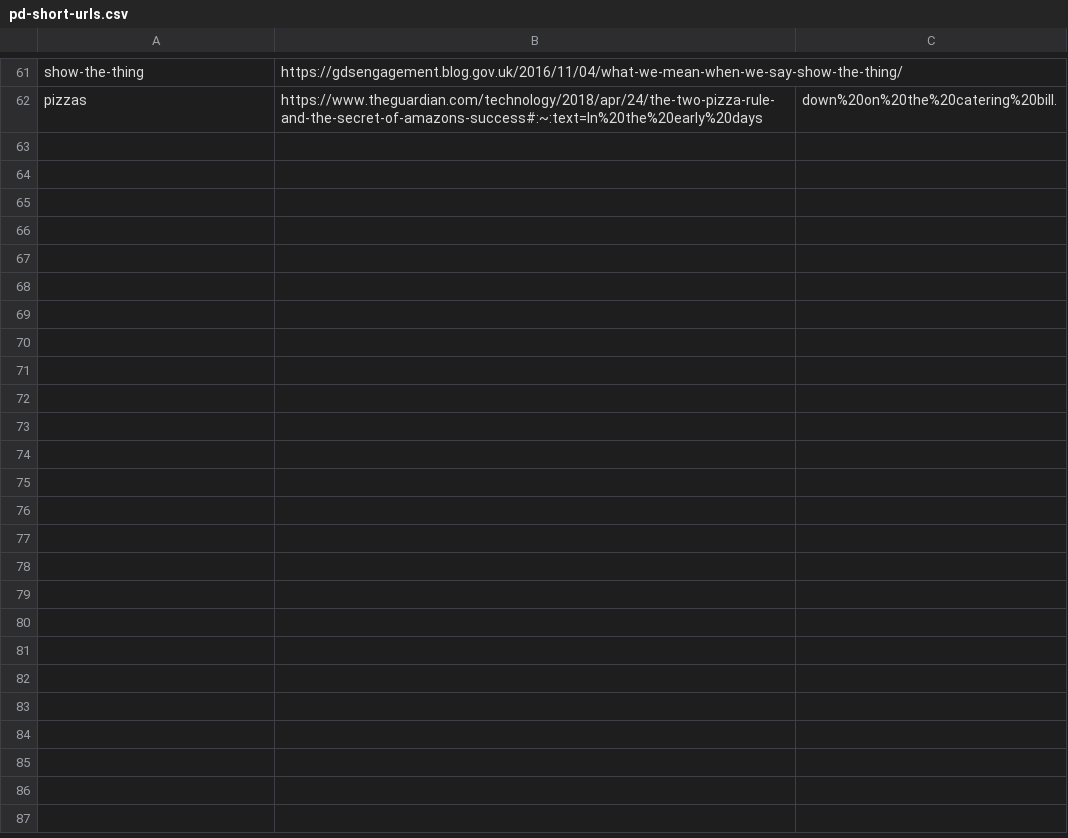
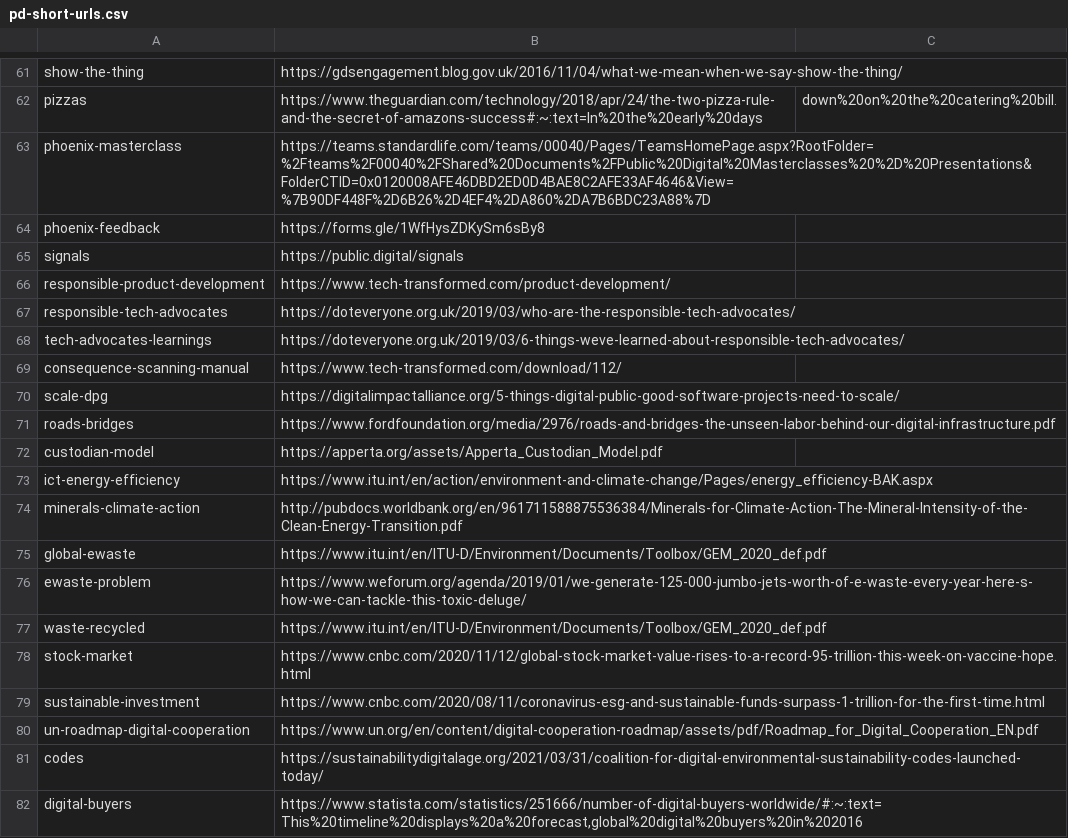
Before and after one commit to publicdigital/url-shortener, a CSV file: build-short-urls/pd-short-urls.csv, drawn as a sheet; only a part is shown, gaps mark what is left out; the diff covers the shown part only; the diff names each change by its address in the sheet, - before the commit and + after, or states it on an @@ line.

Commit message:
Add another batch of URLs to shorten

```diff
--- a/build-short-urls/pd-short-urls.csv
+++ b/build-short-urls/pd-short-urls.csv
+row 63: phoenix-masterclass | https://teams.standardlife.com/teams/00040/Pages/TeamsHomePage.aspx?RootFolder=%2Fteams%2F00040%2FShared%20Documents%2FPublic%20Digital%20Masterclasses%20%2D%20Presentations&FolderCTID=0x0120008AFE46DBD2ED0D4BAE8C2AFE33AF4646&View=%7B90DF448F%2D6B26%2D4EF4%2DA860%2DA7B6BDC23A88%7D
+row 64: phoenix-feedback | https://forms.gle/1WfHysZDKySm6sBy8
+row 65: signals | https://public.digital/signals
+row 66: responsible-product-development | https://www.tech-transformed.com/product-development/
+row 67: responsible-tech-advocates | https://doteveryone.org.uk/2019/03/who-are-the-responsible-tech-advocates/
+row 68: tech-advocates-learnings | https://doteveryone.org.uk/2019/03/6-things-weve-learned-about-responsible-tech-advocates/
+row 69: consequence-scanning-manual | https://www.tech-transformed.com/download/112/
+row 70: scale-dpg | https://digitalimpactalliance.org/5-things-digital-public-good-software-projects-need-to-scale/
+row 71: roads-bridges | https://www.fordfoundation.org/media/2976/roads-and-bridges-the-unseen-labor-behind-our-digital-infrastructure.pdf
+row 72: custodian-model | https://apperta.org/assets/Apperta_Custodian_Model.pdf
+row 73: ict-energy-efficiency | https://www.itu.int/en/action/environment-and-climate-change/Pages/energy_efficiency-BAK.aspx
+row 74: minerals-climate-action | http://pubdocs.worldbank.org/en/961711588875536384/Minerals-for-Climate-Action-The-Mineral-Intensity-of-the-Clean-Energy-Transition.pdf
+row 75: global-ewaste | https://www.itu.int/en/ITU-D/Environment/Documents/Toolbox/GEM_2020_def.pdf
+row 76: ewaste-problem | https://www.weforum.org/agenda/2019/01/we-generate-125-000-jumbo-jets-worth-of-e-waste-every-year-here-s-how-we-can-tackle-this-toxic-deluge/
+row 77: waste-recycled | https://www.itu.int/en/ITU-D/Environment/Documents/Toolbox/GEM_2020_def.pdf
+row 78: stock-market | https://www.cnbc.com/2020/11/12/global-stock-market-value-rises-to-a-record-95-trillion-this-week-on-vaccine-hope.html
+row 79: sustainable-investment | https://www.cnbc.com/2020/08/11/coronavirus-esg-and-sustainable-funds-surpass-1-trillion-for-the-first-time.html
+row 80: un-roadmap-digital-cooperation | https://www.un.org/en/content/digital-cooperation-roadmap/assets/pdf/Roadmap_for_Digital_Cooperation_EN.pdf
+row 81: codes | https://sustainabilitydigitalage.org/2021/03/31/coalition-for-digital-environmental-sustainability-codes-launched-today/
+row 82: digital-buyers | https://www.statista.com/statistics/251666/number-of-digital-buyers-worldwide/#:~:text=This%20timeline%20displays%20a%20forecast,global%20digital%20buyers%20in%202016
```
Also changed, not shown: 26 added rows elsewhere in this file.
